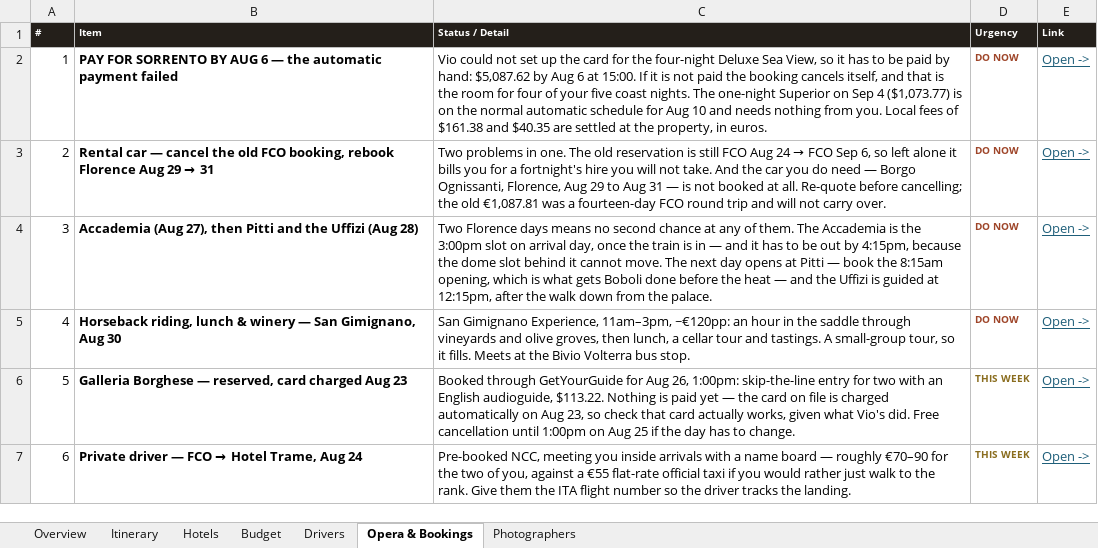
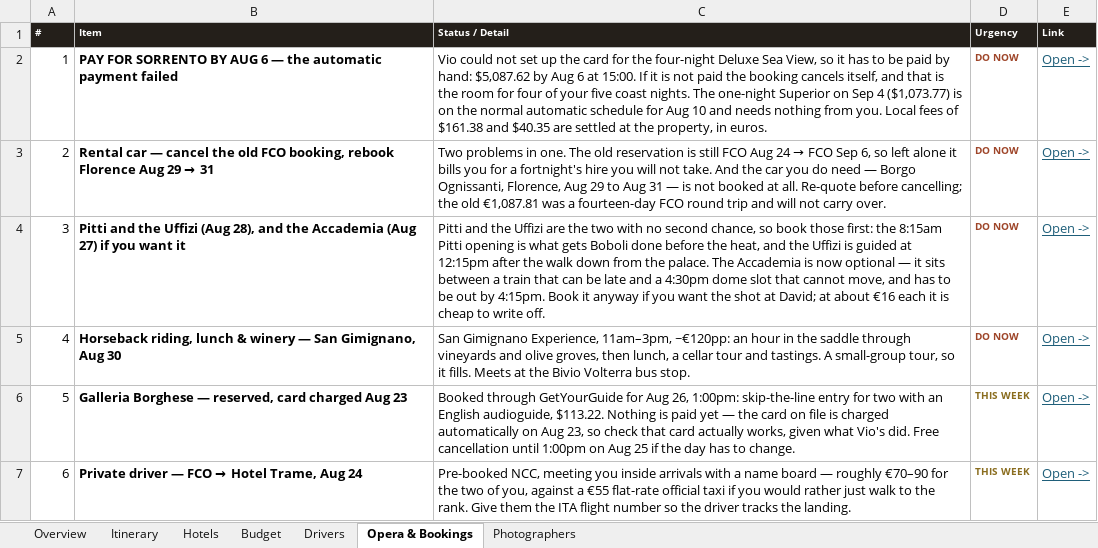
Before and after one commit to JunxuanH/trip-planner, an Excel workbook: italy-2026/dist/Italy 2026 (revised).xlsx, sheet Opera & Bookings, drawn as a sheet; only a part is shown; values as stored, in another font and other column widths than the file's, no borders; the diff names each change by its address in the sheet, - before the commit and + after, or states it on an @@ line.

```diff
--- a/italy-2026/dist/Italy 2026 (revised).xlsx (sheet Opera & Bookings)
+++ b/italy-2026/dist/Italy 2026 (revised).xlsx (sheet Opera & Bookings)
-B4 (Item): Accademia (Aug 27), then Pitti and the Uffizi (Aug 28)
+B4 (Item): Pitti and the Uffizi (Aug 28), and the Accademia (Aug 27) if you want it
-C4 (Status / Detail): Two Florence days means no second chance at any of them. The Accademia is the 3:00pm slot on arrival day, once the train is in — and it has to be out by 4:15pm, because the dome slot behind it cannot move. The next day opens at Pitti — book the 8:15am opening, which is what gets Boboli done before the heat — and the Uffizi is guided at 12:15pm, after the walk down from the palace.
+C4 (Status / Detail): Pitti and the Uffizi are the two with no second chance, so book those first: the 8:15am Pitti opening is what gets Boboli done before the heat, and the Uffizi is guided at 12:15pm after the walk down from the palace. The Accademia is now optional — it sits between a train that can be late and a 4:30pm dome slot that cannot move, and has to be out by 4:15pm. Book it anyway if you want the shot at David; at about €16 each it is cheap to write off.
```
Also changed, not shown: sheet Itinerary, 3 other files.
